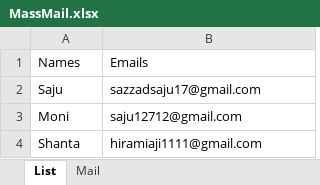
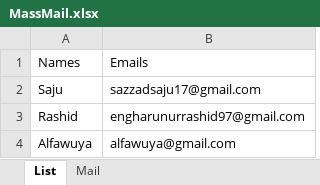
Before and after one commit to Sazzad-Saju/Mail_from_googleSpreadSheets, an Excel workbook: MassMail.xlsx, sheet List, drawn as a sheet; values as stored, in another font and other column widths than the file's, no borders; charts and pictures not drawn; removed rows and columns are numbered as before the commit, all else as after; the diff names each change by its address in the sheet, - before the commit and + after, or states it on an @@ line.

Commit message:
Data Upload

```diff
--- a/MassMail.xlsx (sheet List)
+++ b/MassMail.xlsx (sheet List)
-row 3: Moni | saju12712@gmail.com
-row 4: Shanta | hiramiaji1111@gmail.com
+row 3: Rashid | engharunurrashid97@gmail.com
+row 4: Alfawuya | alfawuya@gmail.com
```
Also changed, not shown: charts or pictures.
